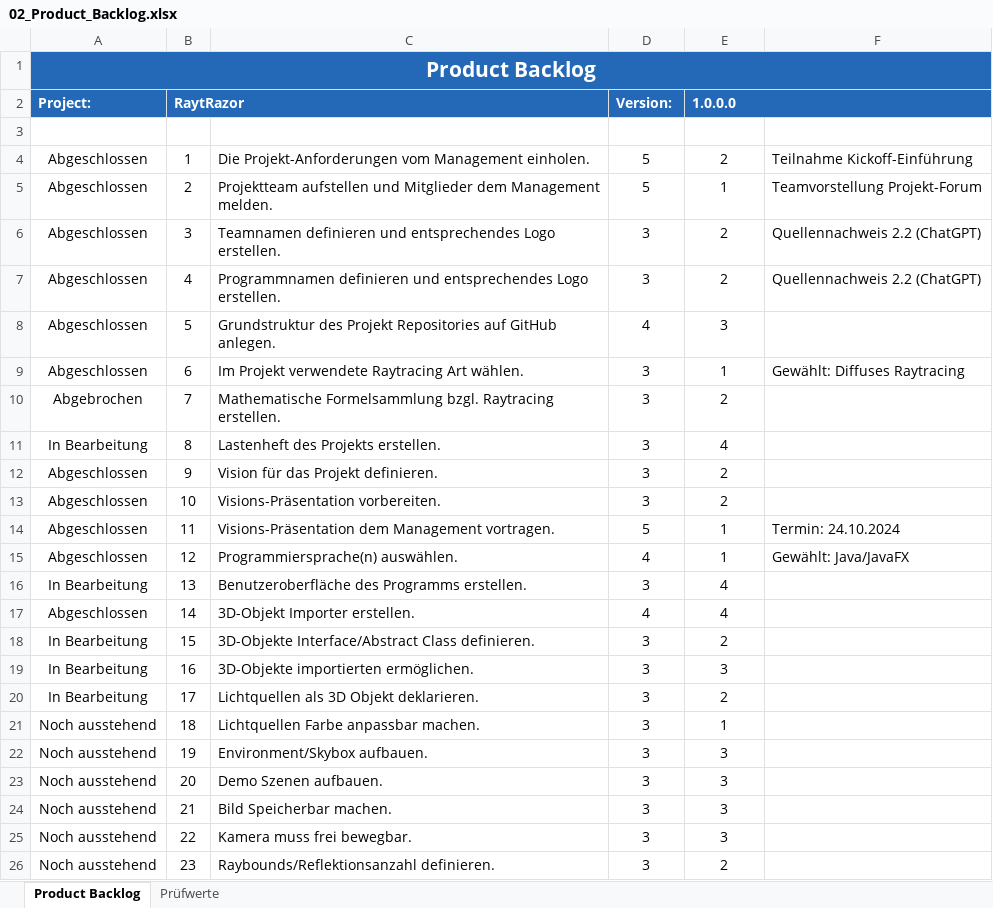
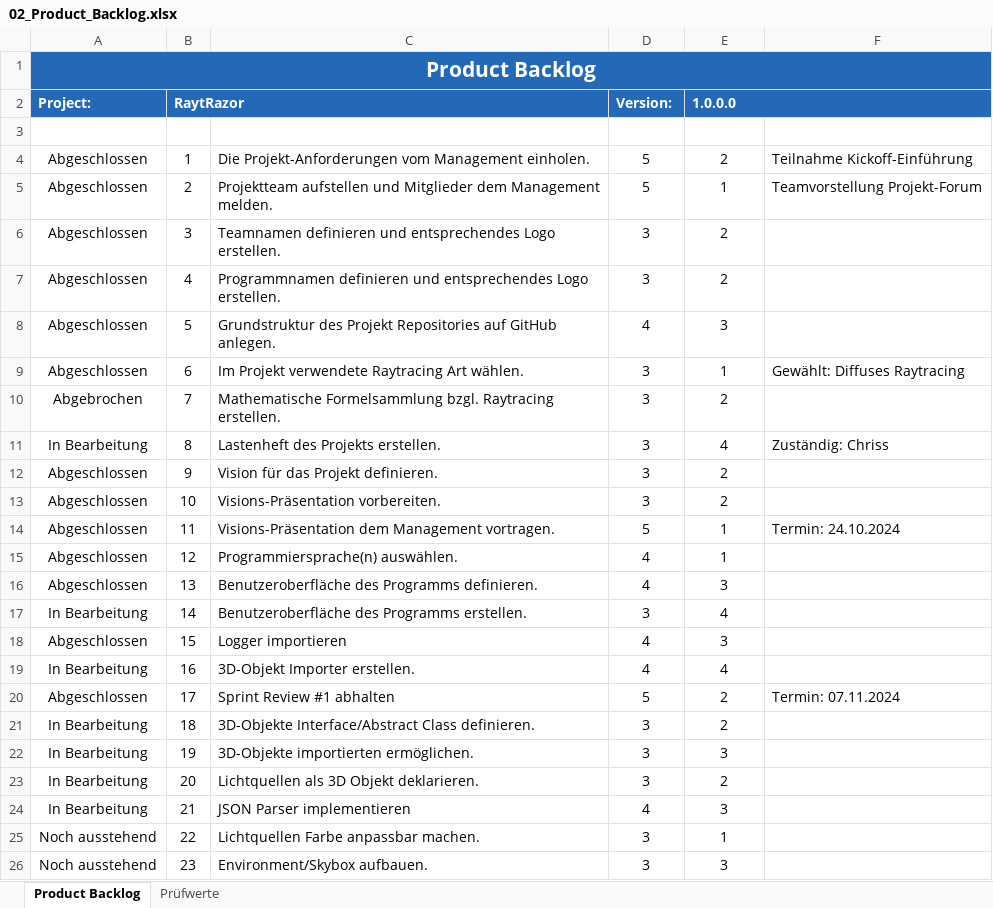
Before and after one commit to lgndluke/RaytRazor, an Excel workbook: 1. Projektplanung/02_Product_Backlog.xlsx, sheet Product Backlog, drawn as a sheet; only a part is shown; values as stored, in another font and other column widths than the file's, no borders; conditional formats and table styles not drawn; the diff covers the shown part only; the diff names each change by its address in the sheet, - before the commit and + after, or states it on an @@ line.

Commit message:
02_Product_Backlog.xlsx: Product_Backlog.xlsx aktualisiert.

```diff
--- a/1. Projektplanung/02_Product_Backlog.xlsx (sheet Product Backlog)
+++ b/1. Projektplanung/02_Product_Backlog.xlsx (sheet Product Backlog)
-F6:F7: Quellennachweis 2.2 (ChatGPT)
+F6:F7: (empty)
-F11: (empty)
+F11: Zuständig: Chriss
-F15: Gewählt: Java/JavaFX
+F15: (empty)
-A16 (Project:): In Bearbeitung
+A16 (Project:): Abgeschlossen
-C16: Benutzeroberfläche des Programms erstellen.
+C16: Benutzeroberfläche des Programms definieren.
-D16 (Version:): 3
+D16 (Version:): 4
-E16 (1.0.0.0): 4
+E16 (1.0.0.0): 3
-A17 (Project:): Abgeschlossen
+A17 (Project:): In Bearbeitung
-C17: 3D-Objekt Importer erstellen.
+C17: Benutzeroberfläche des Programms erstellen.
-D17 (Version:): 4
+D17 (Version:): 3
-A18 (Project:): In Bearbeitung
+A18 (Project:): Abgeschlossen
-C18: 3D-Objekte Interface/Abstract Class definieren.
+C18: Logger importieren
-D18:D19 (Version:): 3
+D18:D19 (Version:): 4
-E18 (1.0.0.0): 2
+E18 (1.0.0.0): 3
-C19: 3D-Objekte importierten ermöglichen.
+C19: 3D-Objekt Importer erstellen.
-E19 (1.0.0.0): 3
+E19 (1.0.0.0): 4
-A20 (Project:): In Bearbeitung
+A20 (Project:): Abgeschlossen
-C20: Lichtquellen als 3D Objekt deklarieren.
+C20: Sprint Review #1 abhalten
-D20 (Version:): 3
+D20 (Version:): 5
-F20: (empty)
+F20: Termin: 07.11.2024
-A21:A24 (Project:): Noch ausstehend
+A21:A24 (Project:): In Bearbeitung
-C21: Lichtquellen Farbe anpassbar machen.
+C21: 3D-Objekte Interface/Abstract Class definieren.
-E21 (1.0.0.0): 1
+E21 (1.0.0.0): 2
-C22: Environment/Skybox aufbauen.
+C22: 3D-Objekte importierten ermöglichen.
-C23: Demo Szenen aufbauen.
+C23: Lichtquellen als 3D Objekt deklarieren.
-E23 (1.0.0.0): 3
+E23 (1.0.0.0): 2
-C24: Bild Speicherbar machen.
+C24: JSON Parser implementieren
-D24 (Version:): 3
+D24 (Version:): 4
-C25: Kamera muss frei bewegbar.
+C25: Lichtquellen Farbe anpassbar machen.
-E25 (1.0.0.0): 3
+E25 (1.0.0.0): 1
-C26: Raybounds/Reflektionsanzahl definieren.
+C26: Environment/Skybox aufbauen.
-E26 (1.0.0.0): 2
+E26 (1.0.0.0): 3
```
Also changed, not shown: 6 added rows elsewhere in this sheet.
